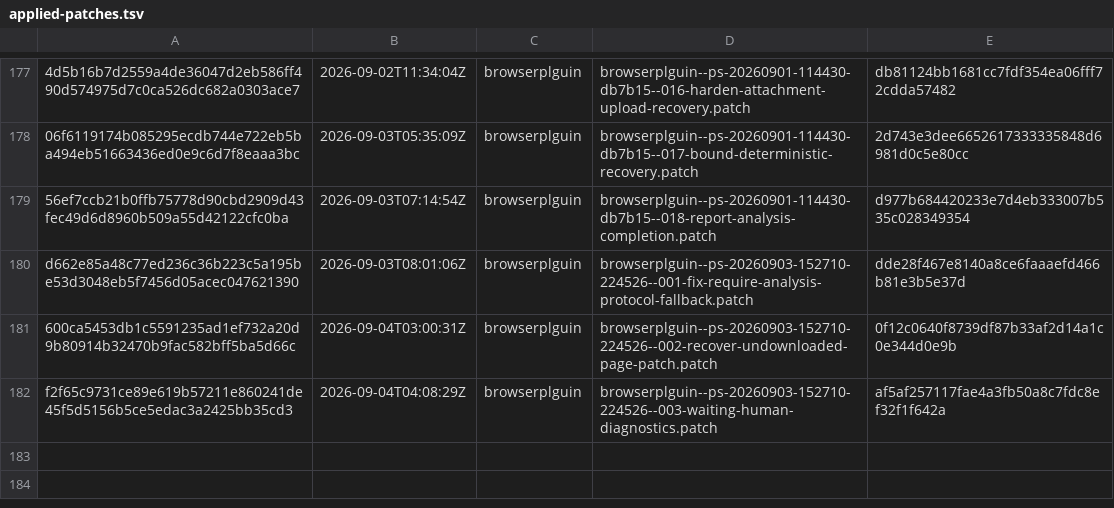
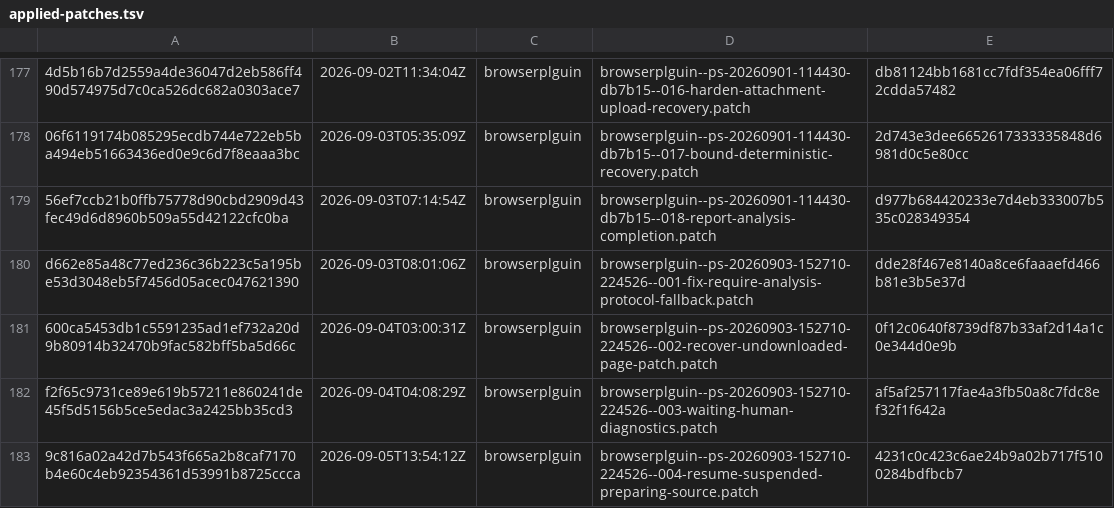
Before and after one commit to orgfrozen/browserplguin, a TSV file: .patch-sync/applied-patches.tsv, drawn as a sheet; only a part is shown, gaps mark what is left out; the diff names each change by its address in the sheet, - before the commit and + after, or states it on an @@ line.

Commit message:
chore: record applied delivery 9c816a02a42d

```diff
--- a/.patch-sync/applied-patches.tsv
+++ b/.patch-sync/applied-patches.tsv
+row 183: 9c816a02a42d7b543f665a2b8caf7170b4e60c4eb92354361d53991b8725ccca | 2026-09-05T13:54:12Z | browserplguin | browserplguin--ps-20260903-152710-224526--004-resume-suspended-preparing-source.patch | 4231c0c423c6ae24b9a02b717f5100284bdfbcb7
```
